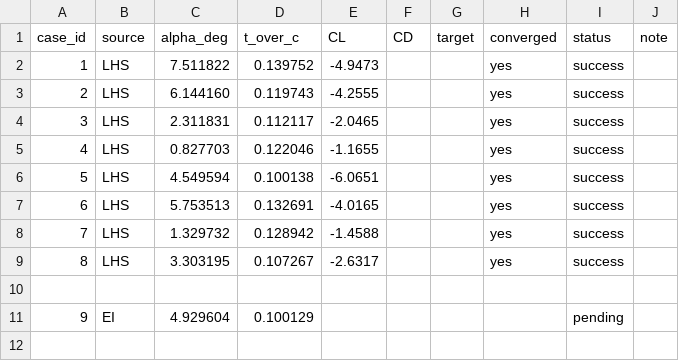
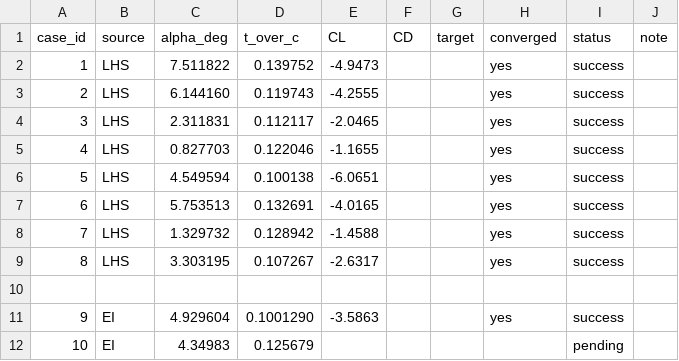
Before and after one commit to AkemiHomura000/fluid_mechanics_task, a CSV file: data/samples.csv, drawn as a sheet.

```diff
--- a/data/samples.csv
+++ b/data/samples.csv
@@ -10,2 +10,3 @@ case_id,source,alpha_deg,t_over_c,CL,CD,target,converged,status,note
 
-9,EI,4.929604,0.100129,,,,,pending,
+9,EI,4.929604,0.1001290,-3.5863,,,yes,success,
+10,EI,4.34983,0.125679,,,,,pending,
```
Also changed, not shown: 5 other files.
